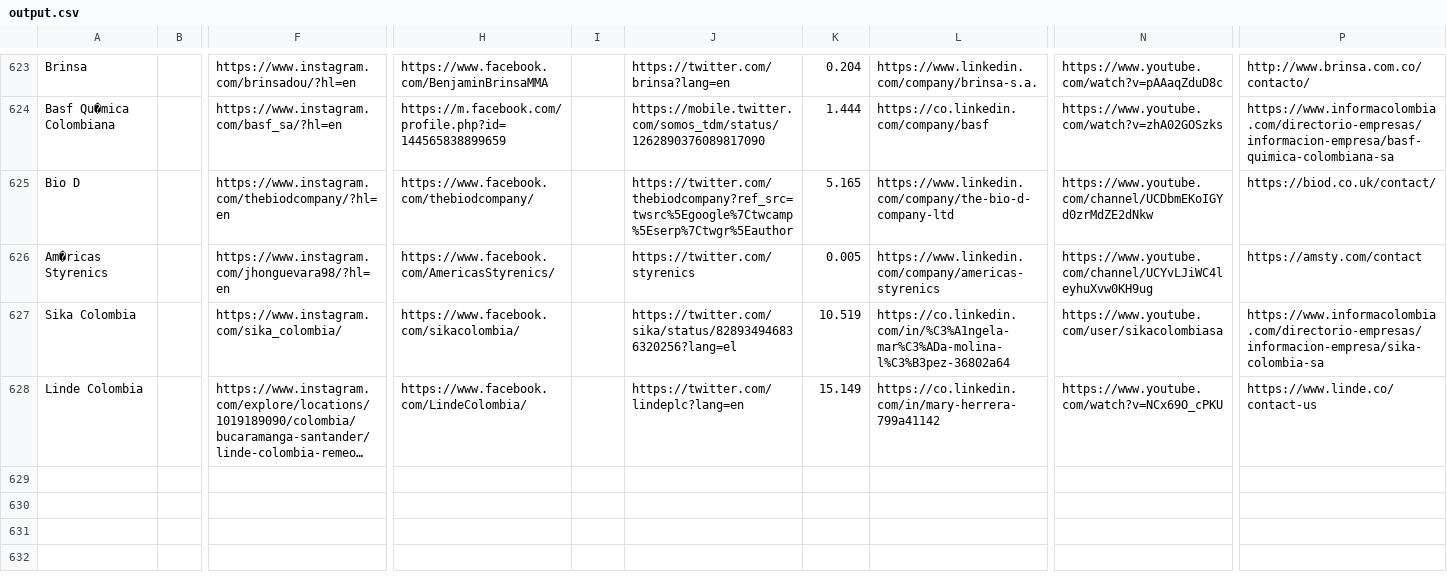
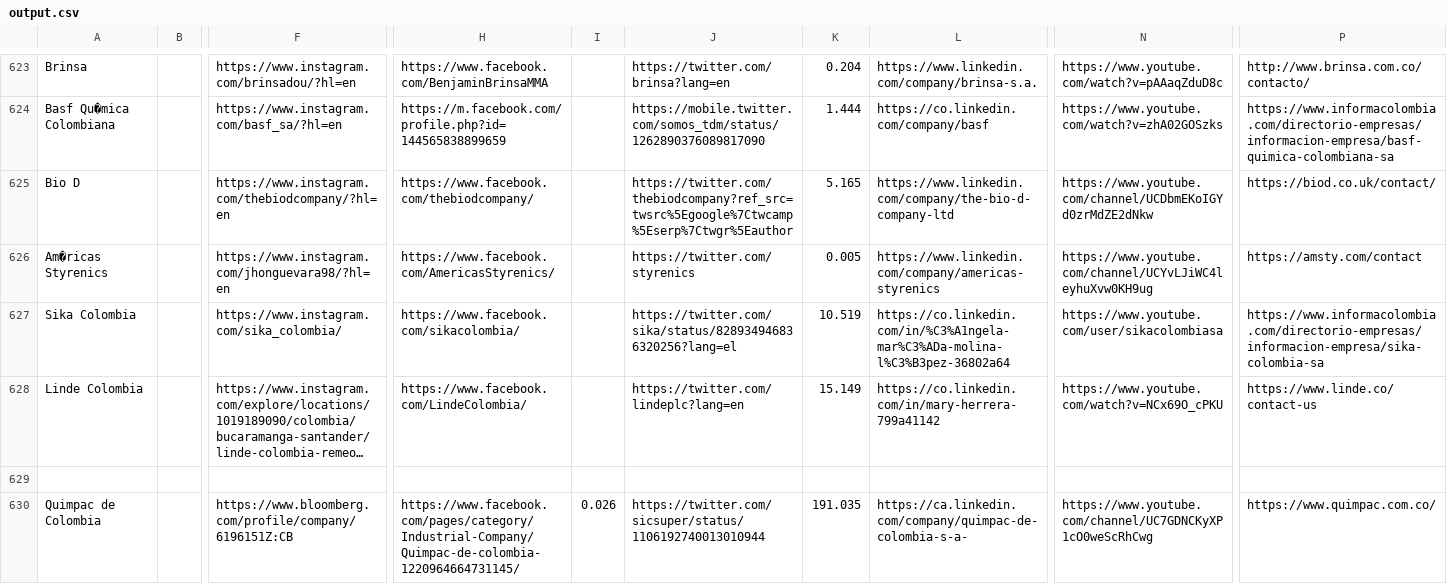
Before and after one commit to fernandoaestrella/save-soil-research, a CSV file: dist/output.csv, drawn as a sheet; only a part is shown, gaps mark what is left out; long unchanged cells end in …; rows hold the shown columns only; the diff names each change by its address in the sheet, - before the commit and + after, or states it on an @@ line.

```diff
--- a/dist/output.csv
+++ b/dist/output.csv
+row 629: (empty)
+row 630: Quimpac de Colombia |  | https://www.bloomberg.com/profile/company/6196151Z:CB | https://www.facebook.com/pages/category/Industrial-Company/Quimpac-de-colombia-1220964664731145/ | 0.026 | https://twitter.com/sicsuper/status/1106192740013010944 | 191.035 | https://ca.linkedin.com/company/quimpac-de-colombia-s-a- | https://www.youtube.com/channel/UC7GDNCKyXP1cO0weScRhCwg | https://www.quimpac.com.co/
```
Also changed, not shown: 14 other files.
